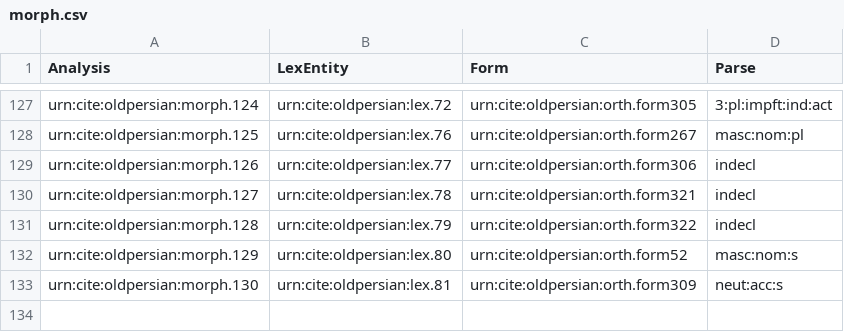
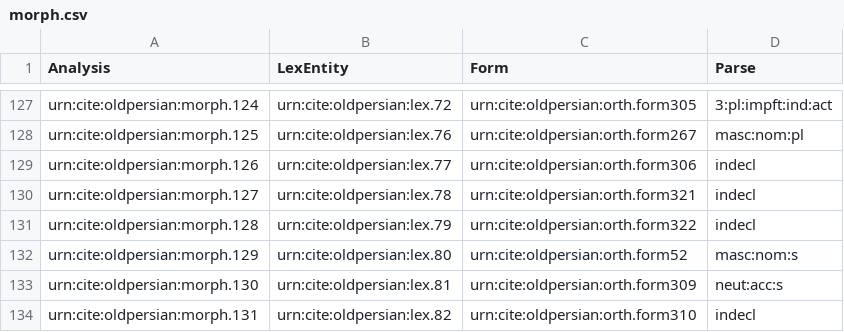
Before and after one commit to neelsmith/op, a CSV file: collections/morph.csv, drawn as a sheet; only a part is shown, gaps mark what is left out.

Commit message:
Update morph.csv

```diff
--- a/collections/morph.csv
+++ b/collections/morph.csv
@@ -133 +133,2 @@ urn:cite:oldpersian:morph.129,urn:cite:oldpersian:lex.80,urn:cite:oldpersian:ort
 urn:cite:oldpersian:morph.130,urn:cite:oldpersian:lex.81,urn:cite:oldpersian:orth.form309,neut:acc:s
+urn:cite:oldpersian:morph.131,urn:cite:oldpersian:lex.82,urn:cite:oldpersian:orth.form310,indecl
```
